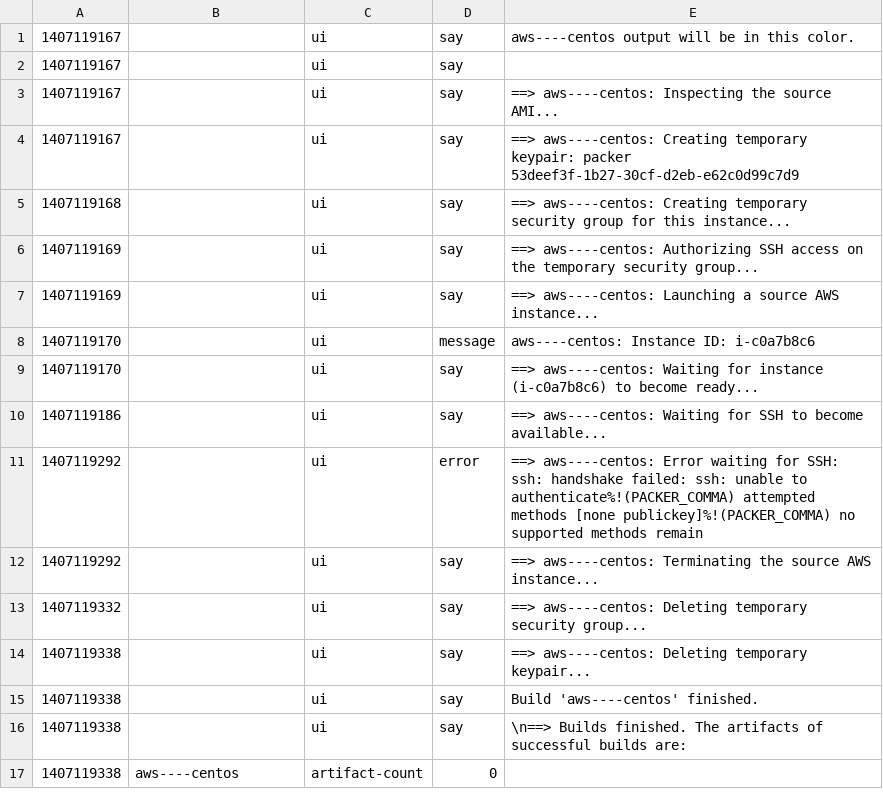
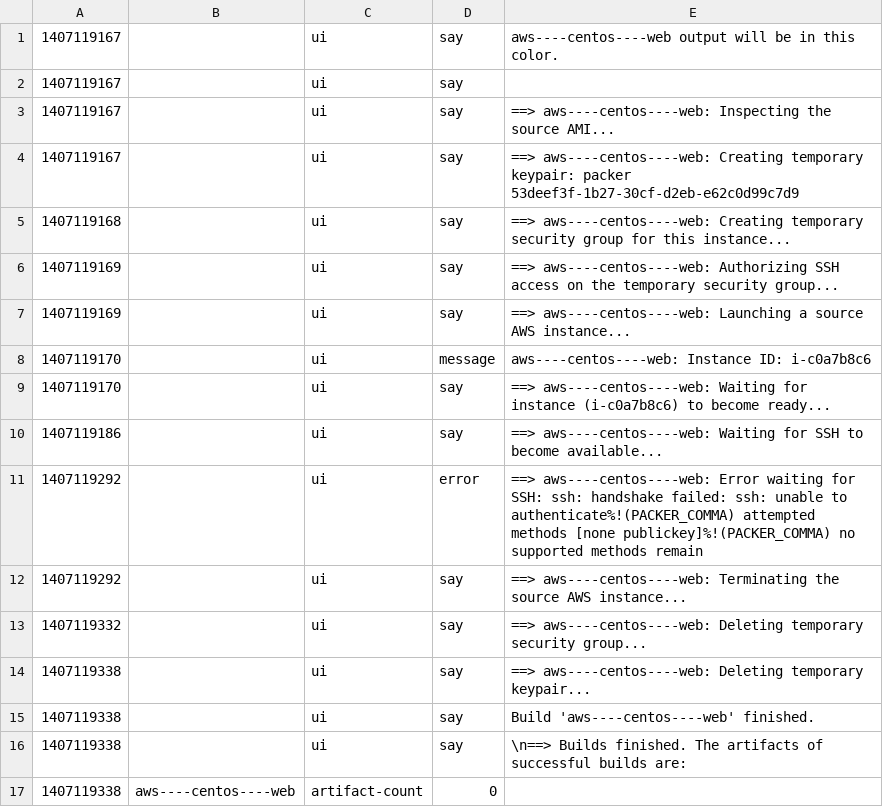
Before and after one commit to cloudconductor/cloud_conductor, a CSV file: spec/features/packer_results/error_aws_ssh_faild.csv, drawn as a sheet.

```diff
--- a/spec/features/packer_results/error_aws_ssh_faild.csv
+++ b/spec/features/packer_results/error_aws_ssh_faild.csv
@@ -1,17 +1,17 @@
-1407119167,,ui,say,aws----centos output will be in this color.
+1407119167,,ui,say,aws----centos----web output will be in this color.
 1407119167,,ui,say,
-1407119167,,ui,say,==> aws----centos: Inspecting the source AMI...
-1407119167,,ui,say,==> aws----centos: Creating temporary keypair: packer 53deef3f-1b27-30cf-d2eb-e62c0d99c7d9
-1407119168,,ui,say,==> aws----centos: Creating temporary security group for this instance...
-1407119169,,ui,say,==> aws----centos: Authorizing SSH access on the temporary security group...
-1407119169,,ui,say,==> aws----centos: Launching a source AWS instance...
-1407119170,,ui,message,    aws----centos: Instance ID: i-c0a7b8c6
-1407119170,,ui,say,==> aws----centos: Waiting for instance (i-c0a7b8c6) to become ready...
-1407119186,,ui,say,==> aws----centos: Waiting for SSH to become available...
-1407119292,,ui,error,==> aws----centos: Error waiting for SSH: ssh: handshake failed: ssh: unable to authenticate%!(PACKER_COMMA) attempted methods [none publickey]%!(PACKER_COMMA) no supported methods remain
-1407119292,,ui,say,==> aws----centos: Terminating the source AWS instance...
-1407119332,,ui,say,==> aws----centos: Deleting temporary security group...
-1407119338,,ui,say,==> aws----centos: Deleting temporary keypair...
-1407119338,,ui,say,Build 'aws----centos' finished.
+1407119167,,ui,say,==> aws----centos----web: Inspecting the source AMI...
+1407119167,,ui,say,==> aws----centos----web: Creating temporary keypair: packer 53deef3f-1b27-30cf-d2eb-e62c0d99c7d9
+1407119168,,ui,say,==> aws----centos----web: Creating temporary security group for this instance...
+1407119169,,ui,say,==> aws----centos----web: Authorizing SSH access on the temporary security group...
+1407119169,,ui,say,==> aws----centos----web: Launching a source AWS instance...
+1407119170,,ui,message,    aws----centos----web: Instance ID: i-c0a7b8c6
+1407119170,,ui,say,==> aws----centos----web: Waiting for instance (i-c0a7b8c6) to become ready...
+1407119186,,ui,say,==> aws----centos----web: Waiting for SSH to become available...
+1407119292,,ui,error,==> aws----centos----web: Error waiting for SSH: ssh: handshake failed: ssh: unable to authenticate%!(PACKER_COMMA) attempted methods [none publickey]%!(PACKER_COMMA) no supported methods remain
+1407119292,,ui,say,==> aws----centos----web: Terminating the source AWS instance...
+1407119332,,ui,say,==> aws----centos----web: Deleting temporary security group...
+1407119338,,ui,say,==> aws----centos----web: Deleting temporary keypair...
+1407119338,,ui,say,Build 'aws----centos----web' finished.
 1407119338,,ui,say,\n==> Builds finished. The artifacts of successful builds are:
-1407119338,aws----centos,artifact-count,0
+1407119338,aws----centos----web,artifact-count,0
```
Also changed, not shown: spec/features/packer_results/error_aws_provisioners_faild.csv, spec/features/packer_results/error_concurrency.csv, 7 other files.
